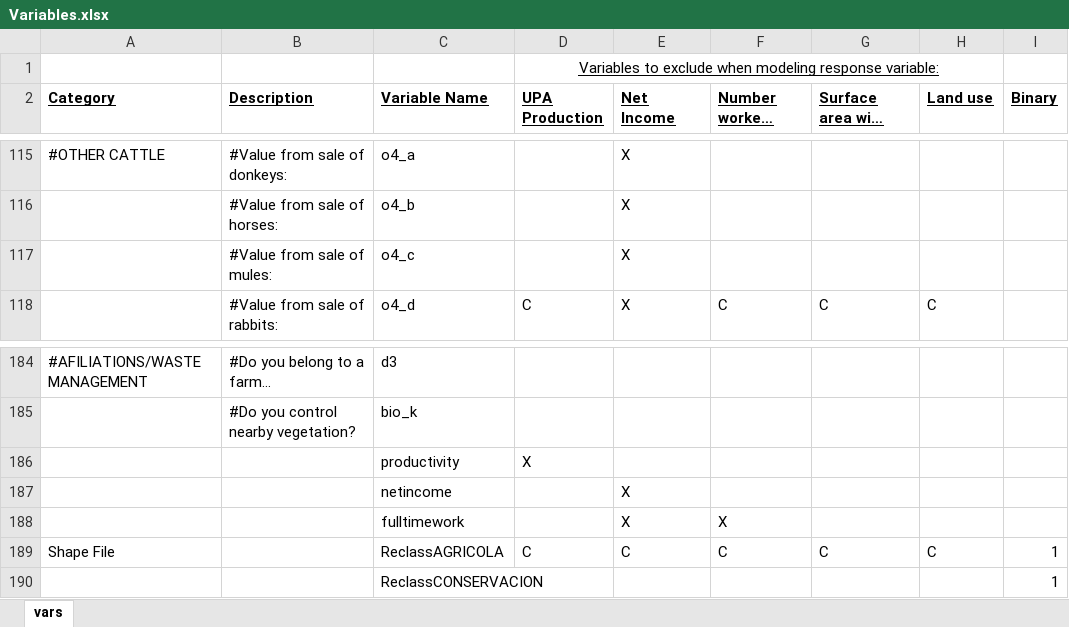
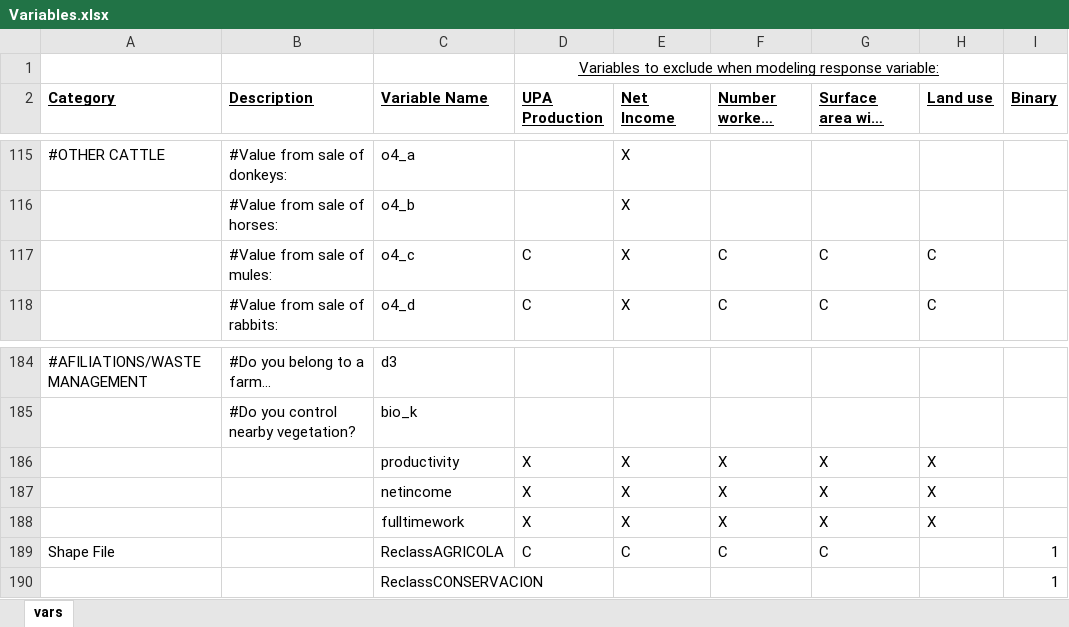
Before and after one commit to mgbostwick/galapagos, an Excel workbook: Variables.xlsx, sheet vars, drawn as a sheet; only a part is shown, gaps mark what is left out; long unchanged cells end in …; values as stored, in another font and other column widths than the file's, no borders; conditional formats not drawn; the diff names each change by its address in the sheet, - before the commit and + after, or states it on an @@ line.

```diff
--- a/Variables.xlsx (sheet vars)
+++ b/Variables.xlsx (sheet vars)
-D117 (UPA Production): (empty)
+D117 (UPA Production): C
-F117 (Number workers supported): (empty)
+F117 (Number workers supported): C
-G117: (empty)
+G117: C
-H117 (Land use): (empty)
+H117 (Land use): C
-E186 (Net Income): (empty)
+E186 (Net Income): X
-F186:F187 (Number workers supported): (empty)
+F186:F187 (Number workers supported): X
-G186:G188: (empty)
+G186:G188: X
-H186:H188 (Land use): (empty)
+H186:H188 (Land use): X
-D187:D188 (UPA Production): (empty)
+D187:D188 (UPA Production): X
-H189 (Land use): C
+H189 (Land use): (empty)
```
Also changed, not shown: 53 other files.
